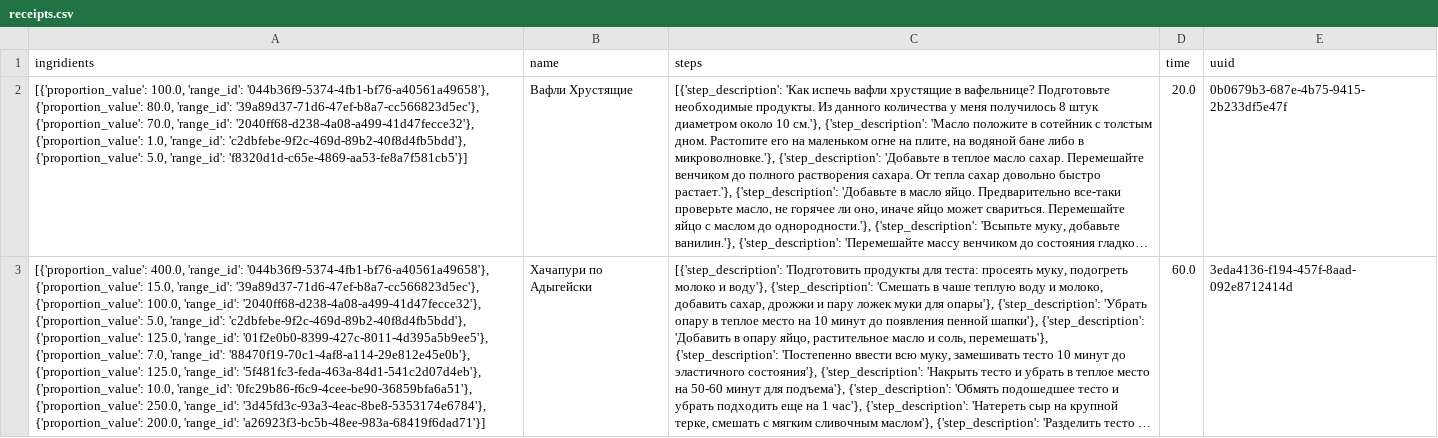
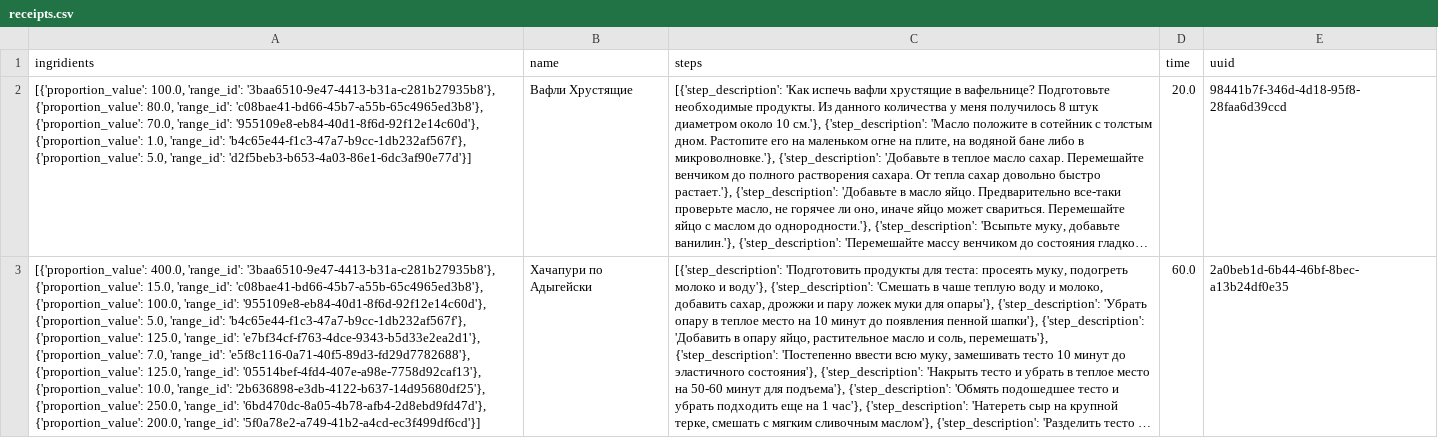
Before and after one commit to PecherskyDaniil/PecherskyDToE, a CSV file: examples/receipts.csv, drawn as a sheet; long unchanged cells end in …; the diff names each change by its address in the sheet, - before the commit and + after, or states it on an @@ line.

Commit message:
Added step6 changes

```diff
--- a/examples/receipts.csv
+++ b/examples/receipts.csv
-A2 (ingridients): …100.0, 'range_id': '044b36f9-5374-4fb1-bf76-a40561a49658'}, {'proportion_value': 80.0, 'range_id': '39a89d37-71d6-47ef-b8a7-cc566823d5ec'}, {'proportion_value': 70.0, 'range_id': '2040ff68-d238-4a08-a499-41d47fecce32'}, {'proportion_value': 1.0, 'range_id': 'c2dbfebe-9f2c-469d-89b2-40f8d4fb5bdd'}, {'proportion_value': 5.0, 'range_id': 'f8320d1d-c65e-4869-aa53-fe8a7f581cb5'}]
+A2 (ingridients): …100.0, 'range_id': '3baa6510-9e47-4413-b31a-c281b27935b8'}, {'proportion_value': 80.0, 'range_id': 'c08bae41-bd66-45b7-a55b-65c4965ed3b8'}, {'proportion_value': 70.0, 'range_id': '955109e8-eb84-40d1-8f6d-92f12e14c60d'}, {'proportion_value': 1.0, 'range_id': 'b4c65e44-f1c3-47a7-b9cc-1db232af567f'}, {'proportion_value': 5.0, 'range_id': 'd2f5beb3-b653-4a03-86e1-6dc3af90e77d'}]
-E2 (uuid): 0b0679b3-687e-4b75-9415-2b233df5e47f
+E2 (uuid): 98441b7f-346d-4d18-95f8-28faa6d39ccd
-A3 (ingridients): …400.0, 'range_id': '044b36f9-5374-4fb1-bf76-a40561a49658'}, {'proportion_value': 15.0, 'range_id': '39a89d37-71d6-47ef-b8a7-cc566823d5ec'}, {'proportion_value': 100.0, 'range_id': '2040ff68-d238-4a08-a499-41d47fecce32'}, {'proportion_value': 5.0, 'range_id': 'c2dbfebe-9f2c-469d-89b2-40f8d4fb5bdd'}, {'proportion_value': 125.0, 'range_id': '01f2e0b0-8399-427c-8011-4d395a5b9ee5'}, {'proportion_value': 7.0, 'range_id': '88470f19-70c1-4af8-a114-29e812e45e0b'}, {'proportion_value': 125.0, 'range_id': '5f481fc3-feda-463a-84d1-541c2d07d4eb'}, {'proportion_value': 10.0, 'range_id': '0fc29b86-f6c9-4cee-be90-36859bfa6a51'}, {'proportion_value': 250.0, 'range_id': '3d45fd3c-93a3-4eac-8be8-5353174e6784'}, {'proportion_value': 200.0, 'range_id': 'a26923f3-bc5b-48ee-983a-68419f6dad71'}]
+A3 (ingridients): …400.0, 'range_id': '3baa6510-9e47-4413-b31a-c281b27935b8'}, {'proportion_value': 15.0, 'range_id': 'c08bae41-bd66-45b7-a55b-65c4965ed3b8'}, {'proportion_value': 100.0, 'range_id': '955109e8-eb84-40d1-8f6d-92f12e14c60d'}, {'proportion_value': 5.0, 'range_id': 'b4c65e44-f1c3-47a7-b9cc-1db232af567f'}, {'proportion_value': 125.0, 'range_id': 'e7bf34cf-f763-4dce-9343-b5d33e2ea2d1'}, {'proportion_value': 7.0, 'range_id': 'e5f8c116-0a71-40f5-89d3-fd29d7782688'}, {'proportion_value': 125.0, 'range_id': '05514bef-4fd4-407e-a98e-7758d92caf13'}, {'proportion_value': 10.0, 'range_id': '2b636898-e3db-4122-b637-14d95680df25'}, {'proportion_value': 250.0, 'range_id': '6bd470dc-8a05-4b78-afb4-2d8ebd9fd47d'}, {'proportion_value': 200.0, 'range_id': '5f0a78e2-a749-41b2-a4cd-ec3f499df6cd'}]
-E3 (uuid): 3eda4136-f194-457f-8aad-092e8712414d
+E3 (uuid): 2a0beb1d-6b44-46bf-8bec-a13b24df0e35
```
Also changed, not shown: 31 other files.
